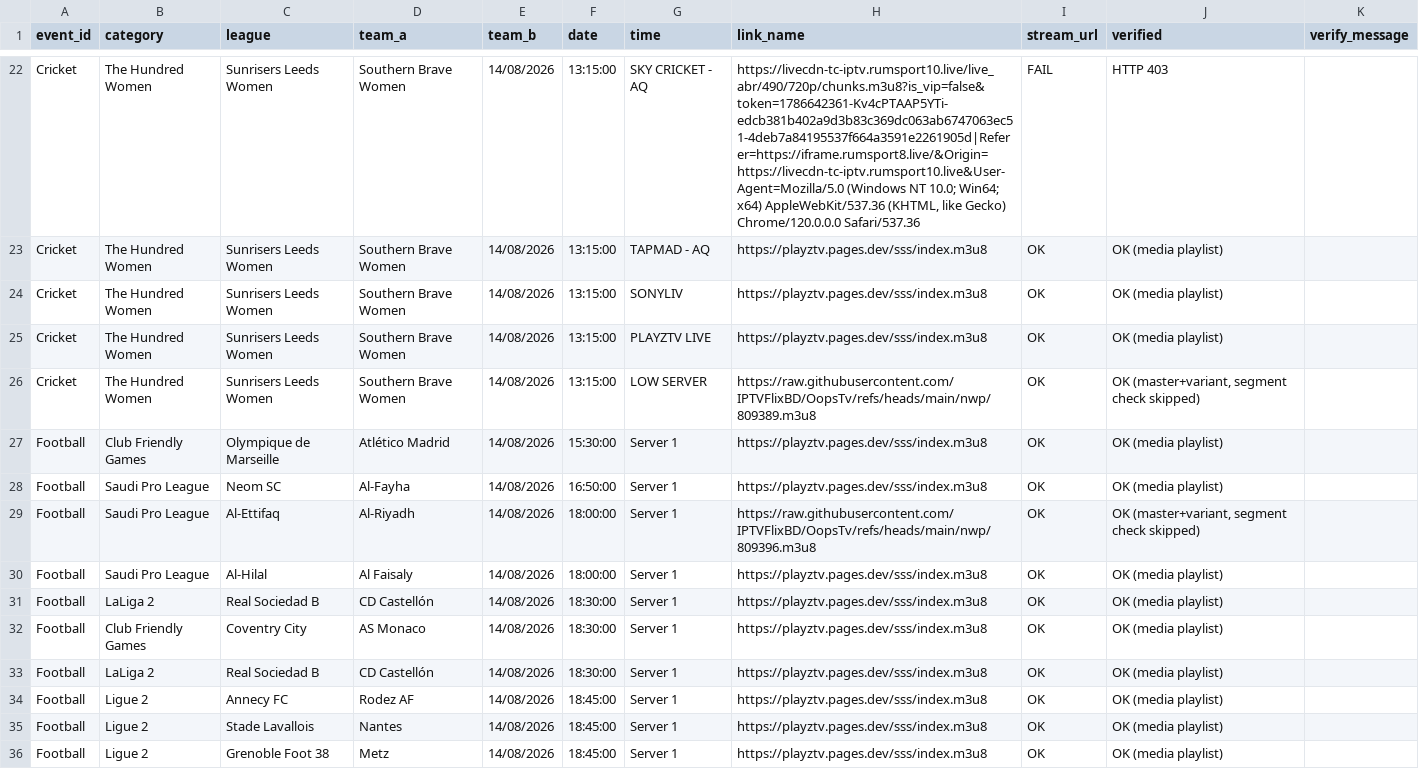
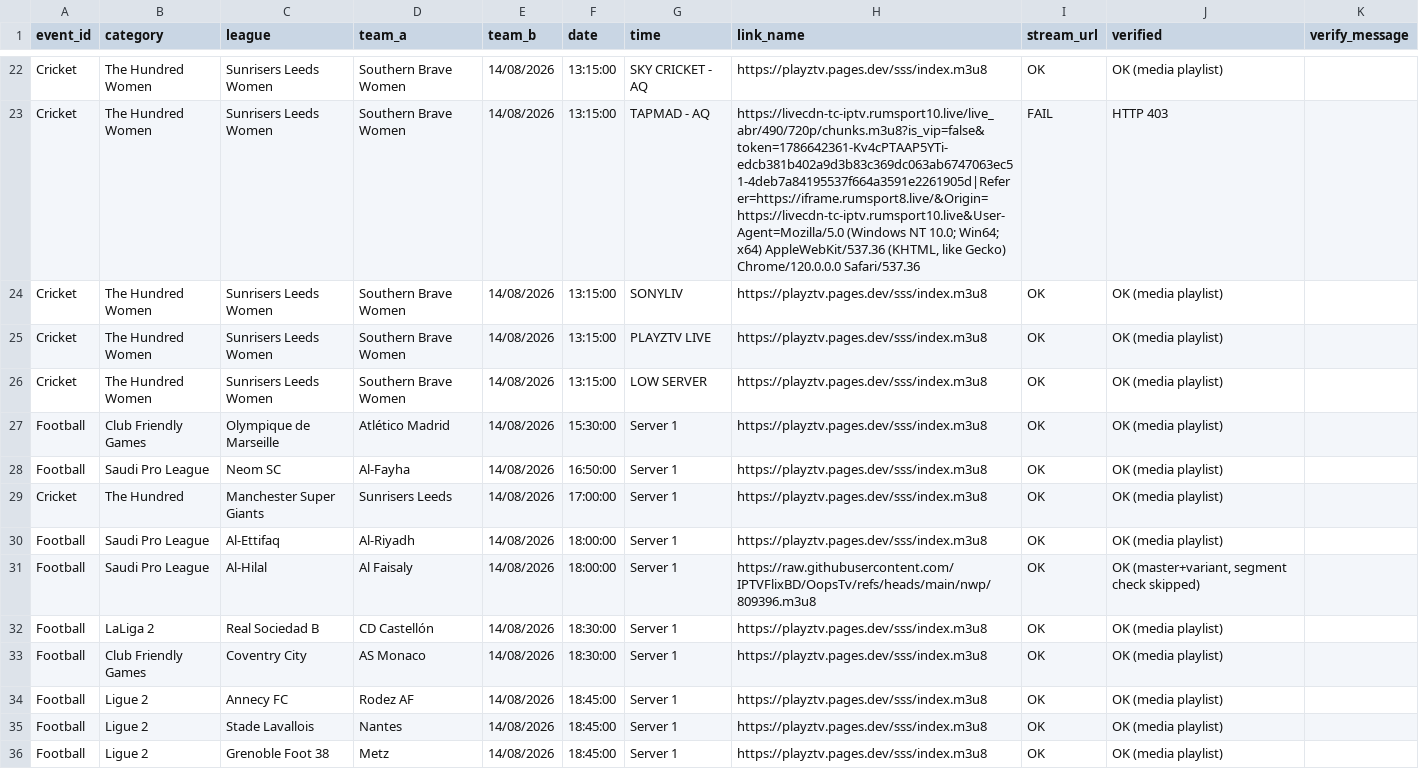
Before and after one commit to khadembd/playztv-playlist, a CSV file: output/playztv_streams.csv, drawn as a sheet; only a part is shown, gaps mark what is left out; the diff covers the shown part only.

```diff
--- a/output/playztv_streams.csv
+++ b/output/playztv_streams.csv
@@ -22,13 +22,13 @@ event_id,category,league,team_a,team_b,date,time,link_name,stream_url,verified,v
-"Cricket","The Hundred Women","Sunrisers Leeds Women","Southern Brave Women","14/08/2026","13:15:00","SKY CRICKET - AQ","https://livecdn-tc-iptv.rumsport10.live/live_abr/490/720p/chunks.m3u8?is_vip=false&token=1786642361-Kv4cPTAAP5YTi-edcb381b402a9d3b83c369dc063ab6747063ec51-4deb7a84195537f664a3591e2261905d|Referer=https://iframe.rumsport8.live/&Origin=https://livecdn-tc-iptv.rumsport10.live&User-Agent=Mozilla/5.0 (Windows NT 10.0; Win64; x64) AppleWebKit/537.36 (KHTML, like Gecko) Chrome/120.0.0.0 Safari/537.36","FAIL","HTTP 403"
-"Cricket","The Hundred Women","Sunrisers Leeds Women","Southern Brave Women","14/08/2026","13:15:00","TAPMAD - AQ","https://playztv.pages.dev/sss/index.m3u8","OK","OK (media playlist)"
+"Cricket","The Hundred Women","Sunrisers Leeds Women","Southern Brave Women","14/08/2026","13:15:00","SKY CRICKET - AQ","https://playztv.pages.dev/sss/index.m3u8","OK","OK (media playlist)"
+"Cricket","The Hundred Women","Sunrisers Leeds Women","Southern Brave Women","14/08/2026","13:15:00","TAPMAD - AQ","https://livecdn-tc-iptv.rumsport10.live/live_abr/490/720p/chunks.m3u8?is_vip=false&token=1786642361-Kv4cPTAAP5YTi-edcb381b402a9d3b83c369dc063ab6747063ec51-4deb7a84195537f664a3591e2261905d|Referer=https://iframe.rumsport8.live/&Origin=https://livecdn-tc-iptv.rumsport10.live&User-Agent=Mozilla/5.0 (Windows NT 10.0; Win64; x64) AppleWebKit/537.36 (KHTML, like Gecko) Chrome/120.0.0.0 Safari/537.36","FAIL","HTTP 403"
 "Cricket","The Hundred Women","Sunrisers Leeds Women","Southern Brave Women","14/08/2026","13:15:00","SONYLIV ","https://playztv.pages.dev/sss/index.m3u8","OK","OK (media playlist)"
 "Cricket","The Hundred Women","Sunrisers Leeds Women","Southern Brave Women","14/08/2026","13:15:00","PLAYZTV LIVE","https://playztv.pages.dev/sss/index.m3u8","OK","OK (media playlist)"
-"Cricket","The Hundred Women","Sunrisers Leeds Women","Southern Brave Women","14/08/2026","13:15:00","LOW SERVER","https://raw.githubusercontent.com/IPTVFlixBD/OopsTv/refs/heads/main/nwp/809389.m3u8","OK","OK (master+variant, segment check skipped)"
+"Cricket","The Hundred Women","Sunrisers Leeds Women","Southern Brave Women","14/08/2026","13:15:00","LOW SERVER","https://playztv.pages.dev/sss/index.m3u8","OK","OK (media playlist)"
 "Football","Club Friendly Games","Olympique de Marseille","Atlético Madrid","14/08/2026","15:30:00","Server 1","https://playztv.pages.dev/sss/index.m3u8","OK","OK (media playlist)"
 "Football","Saudi Pro League","Neom SC","Al-Fayha","14/08/2026","16:50:00","Server 1","https://playztv.pages.dev/sss/index.m3u8","OK","OK (media playlist)"
-"Football","Saudi Pro League","Al-Ettifaq","Al-Riyadh","14/08/2026","18:00:00","Server 1","https://raw.githubusercontent.com/IPTVFlixBD/OopsTv/refs/heads/main/nwp/809396.m3u8","OK","OK (master+variant, segment check skipped)"
-"Football","Saudi Pro League","Al-Hilal","Al Faisaly","14/08/2026","18:00:00","Server 1","https://playztv.pages.dev/sss/index.m3u8","OK","OK (media playlist)"
+"Cricket","The Hundred","Manchester Super Giants","Sunrisers Leeds","14/08/2026","17:00:00","Server 1","https://playztv.pages.dev/sss/index.m3u8","OK","OK (media playlist)"
+"Football","Saudi Pro League","Al-Ettifaq","Al-Riyadh","14/08/2026","18:00:00","Server 1","https://playztv.pages.dev/sss/index.m3u8","OK","OK (media playlist)"
+"Football","Saudi Pro League","Al-Hilal","Al Faisaly","14/08/2026","18:00:00","Server 1","https://raw.githubusercontent.com/IPTVFlixBD/OopsTv/refs/heads/main/nwp/809396.m3u8","OK","OK (master+variant, segment check skipped)"
 "Football","LaLiga 2","Real Sociedad B","CD Castellón","14/08/2026","18:30:00","Server 1","https://playztv.pages.dev/sss/index.m3u8","OK","OK (media playlist)"
 "Football","Club Friendly Games","Coventry City","AS Monaco","14/08/2026","18:30:00","Server 1","https://playztv.pages.dev/sss/index.m3u8","OK","OK (media playlist)"
-"Football","LaLiga 2","Real Sociedad B","CD Castellón","14/08/2026","18:30:00","Server 1","https://playztv.pages.dev/sss/index.m3u8","OK","OK (media playlist)"
 "Football","Ligue 2","Annecy FC","Rodez AF","14/08/2026","18:45:00","Server 1","https://playztv.pages.dev/sss/index.m3u8","OK","OK (media playlist)"
```
Also changed, not shown: 1 added row and 101 edited cells elsewhere in this file, 9 other files.
